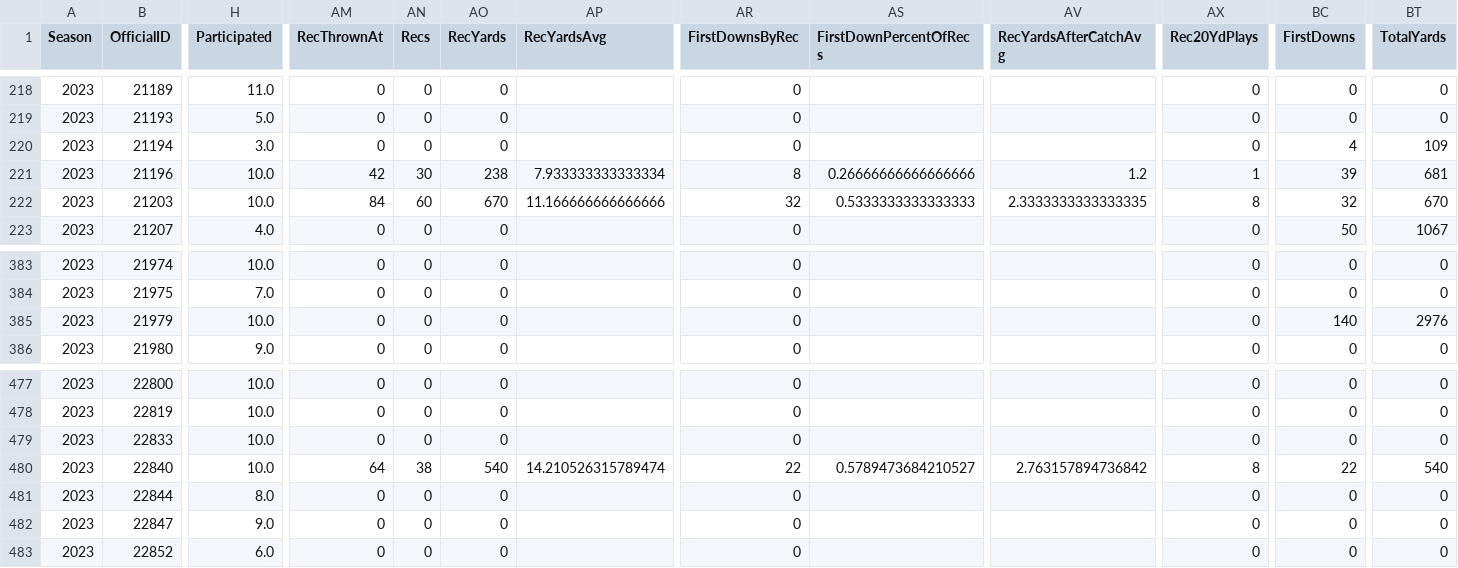
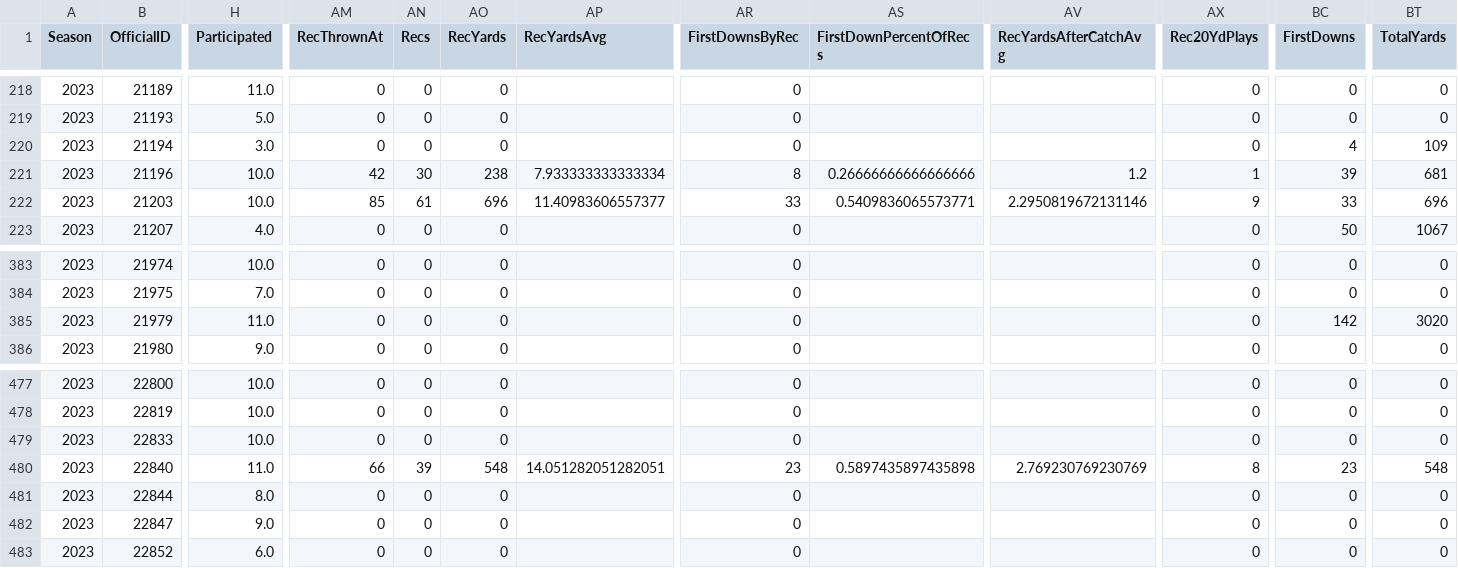
Before and after one commit to armstjc/xfl-2023-data-repository, a CSV file: game_stats/player/csv/2023_xfl_player_season_stats.csv, drawn as a sheet; only a part is shown, gaps mark what is left out; the diff covers the shown part only; the diff names each change by its address in the sheet, - before the commit and + after, or states it on an @@ line.

```diff
--- a/game_stats/player/csv/2023_xfl_player_season_stats.csv
+++ b/game_stats/player/csv/2023_xfl_player_season_stats.csv
-AM222 (RecThrownAt): 84
+AM222 (RecThrownAt): 85
-AN222 (Recs): 60
+AN222 (Recs): 61
-AO222 (RecYards): 670
+AO222 (RecYards): 696
-AP222 (RecYardsAvg): 11.166666666666666
+AP222 (RecYardsAvg): 11.40983606557377
-AR222 (FirstDownsByRec): 32
+AR222 (FirstDownsByRec): 33
-AS222 (FirstDownPercentOfRecs): 0.5333333333333333
+AS222 (FirstDownPercentOfRecs): 0.5409836065573771
-AV222 (RecYardsAfterCatchAvg): 2.3333333333333335
+AV222 (RecYardsAfterCatchAvg): 2.2950819672131146
-AX222 (Rec20YdPlays): 8
+AX222 (Rec20YdPlays): 9
-BC222 (FirstDowns): 32
+BC222 (FirstDowns): 33
-BT222 (TotalYards): 670
+BT222 (TotalYards): 696
-H385 (Participated): 10.0
+H385 (Participated): 11.0
-BC385 (FirstDowns): 140
+BC385 (FirstDowns): 142
-BT385 (TotalYards): 2976
+BT385 (TotalYards): 3020
-H480 (Participated): 10.0
+H480 (Participated): 11.0
-AM480 (RecThrownAt): 64
+AM480 (RecThrownAt): 66
-AN480 (Recs): 38
+AN480 (Recs): 39
-AO480 (RecYards): 540
+AO480 (RecYards): 548
-AP480 (RecYardsAvg): 14.210526315789474
+AP480 (RecYardsAvg): 14.051282051282051
-AR480 (FirstDownsByRec): 22
+AR480 (FirstDownsByRec): 23
-AS480 (FirstDownPercentOfRecs): 0.5789473684210527
+AS480 (FirstDownPercentOfRecs): 0.5897435897435898
-AV480 (RecYardsAfterCatchAvg): 2.763157894736842
+AV480 (RecYardsAfterCatchAvg): 2.769230769230769
-BC480 (FirstDowns): 22
+BC480 (FirstDowns): 23
-BT480 (TotalYards): 540
+BT480 (TotalYards): 548
```
Also changed, not shown: 44 edited cells elsewhere in this file, game_stats/player/raw/csv/FOOTBALL_XFL_2023_4_30_SEA@DC.csv, game_stats/team/csv/2023_xfl_team_game_stats.csv, 23 other files.
